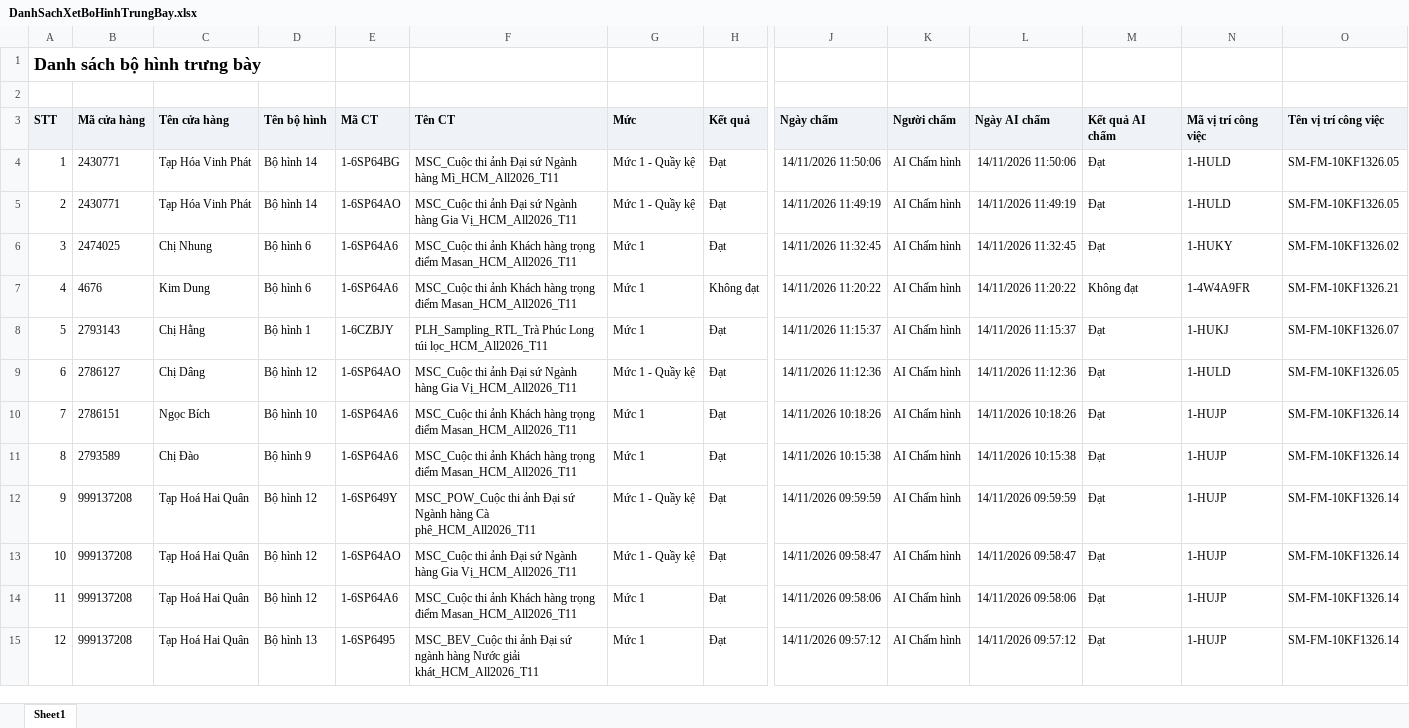
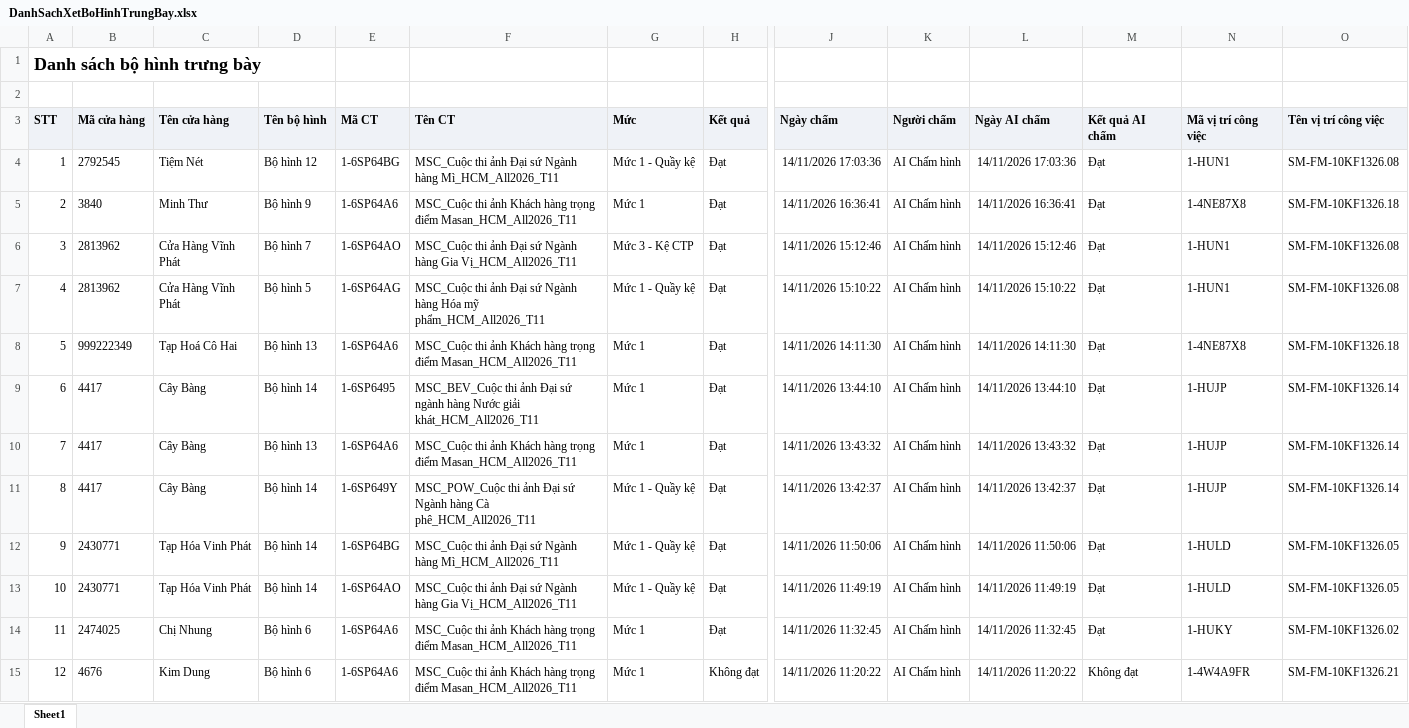
Before and after one commit to Tantt2026/Dashboard-Masan, an Excel workbook: data/Thang11/DanhSachXetBoHinhTrungBay.xlsx, sheet Sheet1, drawn as a sheet; only a part is shown, gaps mark what is left out; the shorter side is filled out with more unchanged rows; values as stored, in another font and other column widths than the file's, no borders; addresses are those after the commit; rows hold the shown columns only; the diff names each change by its address in the sheet, - before the commit and + after, or states it on an @@ line.

```diff
--- a/data/Thang11/DanhSachXetBoHinhTrungBay.xlsx (sheet Sheet1)
+++ b/data/Thang11/DanhSachXetBoHinhTrungBay.xlsx (sheet Sheet1)
+row 4: 1 | 2792545 | Tiệm Nét | Bộ hình 12 | 1-6SP64BG | MSC_Cuộc thi ảnh Đại sứ Ngành hàng Mì_HCM_All2026_T11 | Mức 1 - Quầy kệ | Đạt | 14/11/2026 17:03:36 | AI Chấm hình | 14/11/2026 17:03:36 | Đạt | 1-HUN1 | SM-FM-10KF1326.08
+row 5: 2 | 3840 | Minh Thư | Bộ hình 9 | 1-6SP64A6 | MSC_Cuộc thi ảnh Khách hàng trọng điểm Masan_HCM_All2026_T11 | Mức 1 | Đạt | 14/11/2026 16:36:41 | AI Chấm hình | 14/11/2026 16:36:41 | Đạt | 1-4NE87X8 | SM-FM-10KF1326.18
+row 6: 3 | 2813962 | Cửa Hàng Vĩnh Phát | Bộ hình 7 | 1-6SP64AO | MSC_Cuộc thi ảnh Đại sứ Ngành hàng Gia Vị_HCM_All2026_T11 | Mức 3 - Kệ CTP | Đạt | 14/11/2026 15:12:46 | AI Chấm hình | 14/11/2026 15:12:46 | Đạt | 1-HUN1 | SM-FM-10KF1326.08
+row 7: 4 | 2813962 | Cửa Hàng Vĩnh Phát | Bộ hình 5 | 1-6SP64AG | MSC_Cuộc thi ảnh Đại sứ Ngành hàng Hóa mỹ phẩm_HCM_All2026_T11 | Mức 1 - Quầy kệ | Đạt | 14/11/2026 15:10:22 | AI Chấm hình | 14/11/2026 15:10:22 | Đạt | 1-HUN1 | SM-FM-10KF1326.08
+row 8: 5 | 999222349 | Tạp Hoá Cô Hai | Bộ hình 13 | 1-6SP64A6 | MSC_Cuộc thi ảnh Khách hàng trọng điểm Masan_HCM_All2026_T11 | Mức 1 | Đạt | 14/11/2026 14:11:30 | AI Chấm hình | 14/11/2026 14:11:30 | Đạt | 1-4NE87X8 | SM-FM-10KF1326.18
+row 9: 6 | 4417 | Cây Bàng | Bộ hình 14 | 1-6SP6495 | MSC_BEV_Cuộc thi ảnh Đại sứ ngành hàng Nước giải khát_HCM_All2026_T11 | Mức 1 | Đạt | 14/11/2026 13:44:10 | AI Chấm hình | 14/11/2026 13:44:10 | Đạt | 1-HUJP | SM-FM-10KF1326.14
+row 10: 7 | 4417 | Cây Bàng | Bộ hình 13 | 1-6SP64A6 | MSC_Cuộc thi ảnh Khách hàng trọng điểm Masan_HCM_All2026_T11 | Mức 1 | Đạt | 14/11/2026 13:43:32 | AI Chấm hình | 14/11/2026 13:43:32 | Đạt | 1-HUJP | SM-FM-10KF1326.14
+row 11: 8 | 4417 | Cây Bàng | Bộ hình 14 | 1-6SP649Y | MSC_POW_Cuộc thi ảnh Đại sứ Ngành hàng Cà phê_HCM_All2026_T11 | Mức 1 - Quầy kệ | Đạt | 14/11/2026 13:42:37 | AI Chấm hình | 14/11/2026 13:42:37 | Đạt | 1-HUJP | SM-FM-10KF1326.14
@@ column A (STT) renumbered from row 12 down @@
```
Also changed, not shown: data/Thang11/DANH_SACH_KET_QUA_CUA_HANG_THAM_GIA_CHUONG_TRINH.xlsx, data/Thang11/DanhSachLichViengTham.xlsx, 2 other files.
